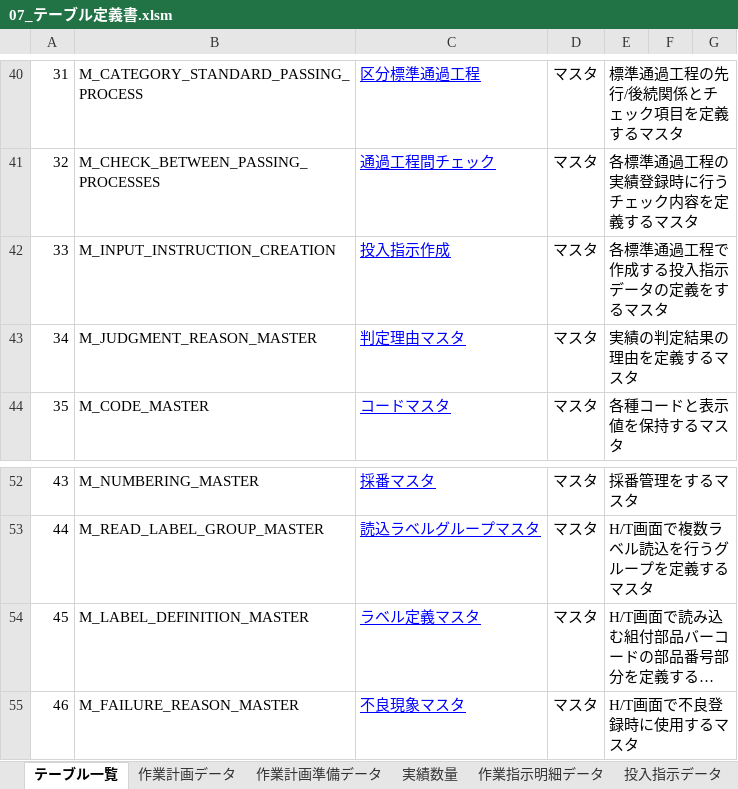
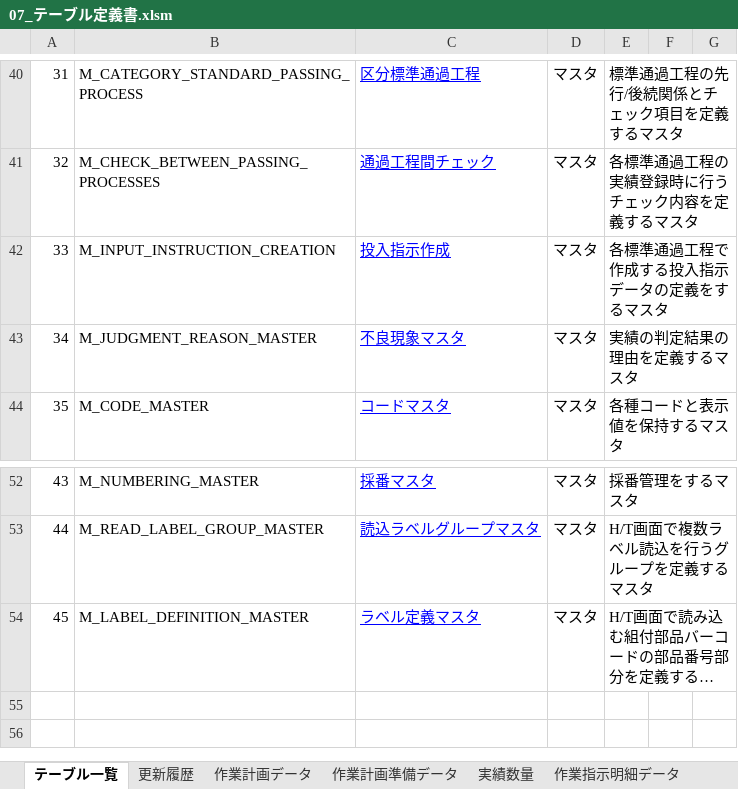
Before and after one commit to LeviDlflu/backdoor, an Excel workbook: 02_テーブル定義/07_テーブル定義書.xlsm, sheet テーブル一覧, drawn as a sheet; only a part is shown, gaps mark what is left out; long unchanged cells end in …; values as stored, in another font and other column widths than the file's, no borders; the diff names each change by its address in the sheet, - before the commit and + after, or states it on an @@ line.

```diff
--- a/02_テーブル定義/07_テーブル定義書.xlsm (sheet テーブル一覧)
+++ b/02_テーブル定義/07_テーブル定義書.xlsm (sheet テーブル一覧)
+sheet tab: 更新履歴
-C43: 判定理由マスタ
+C43: 不良現象マスタ
-row 55: 46 | M_FAILURE_REASON_MASTER | 不良現象マスタ | マスタ | H/T画面で不良登録時に使用するマスタ
```
Also changed, not shown: sheet 不良現象マスタ, sheet 受払データ, sheet 在庫データ, sheet 投入指示データ, sheet 実績登録データ, sheet 実績管理データ, 4 more sheets, other sheet tabs, formulas that keep their value, charts or pictures.
